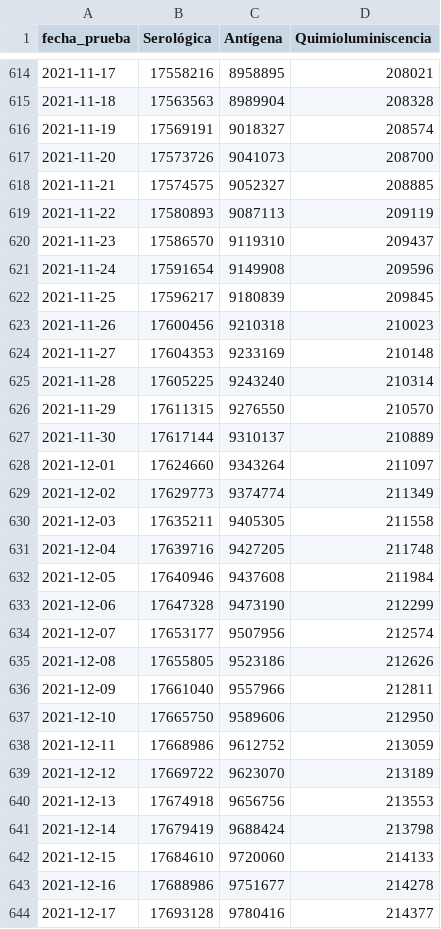
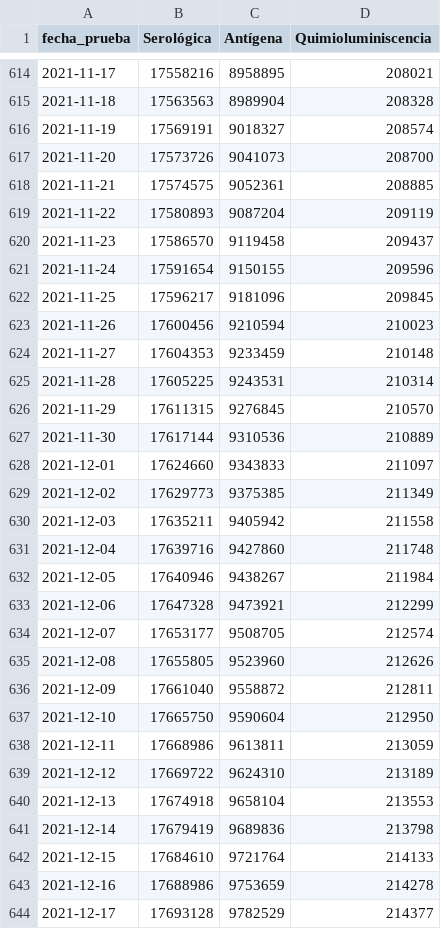
Before and after one commit to annaabsi/siscovid, a CSV file: resultados/pruebas_acumulado.csv, drawn as a sheet; only a part is shown, gaps mark what is left out; the diff covers the shown part only.

```diff
--- a/resultados/pruebas_acumulado.csv
+++ b/resultados/pruebas_acumulado.csv
@@ -617,28 +617,28 @@ fecha_prueba,Serológica,Antígena,Quimioluminiscencia
 2021-11-20,17573726,9041073,208700
-2021-11-21,17574575,9052327,208885
-2021-11-22,17580893,9087113,209119
-2021-11-23,17586570,9119310,209437
-2021-11-24,17591654,9149908,209596
-2021-11-25,17596217,9180839,209845
-2021-11-26,17600456,9210318,210023
-2021-11-27,17604353,9233169,210148
-2021-11-28,17605225,9243240,210314
-2021-11-29,17611315,9276550,210570
-2021-11-30,17617144,9310137,210889
-2021-12-01,17624660,9343264,211097
-2021-12-02,17629773,9374774,211349
-2021-12-03,17635211,9405305,211558
-2021-12-04,17639716,9427205,211748
-2021-12-05,17640946,9437608,211984
-2021-12-06,17647328,9473190,212299
-2021-12-07,17653177,9507956,212574
-2021-12-08,17655805,9523186,212626
-2021-12-09,17661040,9557966,212811
-2021-12-10,17665750,9589606,212950
-2021-12-11,17668986,9612752,213059
-2021-12-12,17669722,9623070,213189
-2021-12-13,17674918,9656756,213553
-2021-12-14,17679419,9688424,213798
-2021-12-15,17684610,9720060,214133
-2021-12-16,17688986,9751677,214278
-2021-12-17,17693128,9780416,214377
+2021-11-21,17574575,9052361,208885
+2021-11-22,17580893,9087204,209119
+2021-11-23,17586570,9119458,209437
+2021-11-24,17591654,9150155,209596
+2021-11-25,17596217,9181096,209845
+2021-11-26,17600456,9210594,210023
+2021-11-27,17604353,9233459,210148
+2021-11-28,17605225,9243531,210314
+2021-11-29,17611315,9276845,210570
+2021-11-30,17617144,9310536,210889
+2021-12-01,17624660,9343833,211097
+2021-12-02,17629773,9375385,211349
+2021-12-03,17635211,9405942,211558
+2021-12-04,17639716,9427860,211748
+2021-12-05,17640946,9438267,211984
+2021-12-06,17647328,9473921,212299
+2021-12-07,17653177,9508705,212574
+2021-12-08,17655805,9523960,212626
+2021-12-09,17661040,9558872,212811
+2021-12-10,17665750,9590604,212950
+2021-12-11,17668986,9613811,213059
+2021-12-12,17669722,9624310,213189
+2021-12-13,17674918,9658104,213553
+2021-12-14,17679419,9689836,213798
+2021-12-15,17684610,9721764,214133
+2021-12-16,17688986,9753659,214278
+2021-12-17,17693128,9782529,214377
```
Also changed, not shown: 3 added rows and 19 edited cells elsewhere in this file, resultados/antigeno.csv, resultados/antigeno_acumulado.csv, 8 other files.
